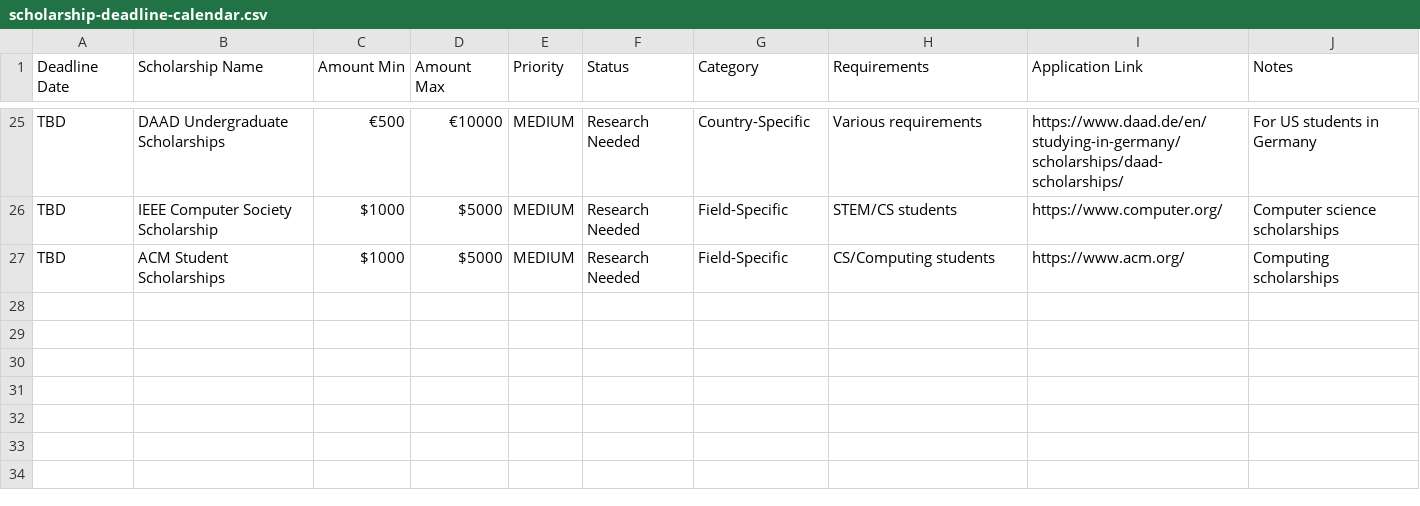
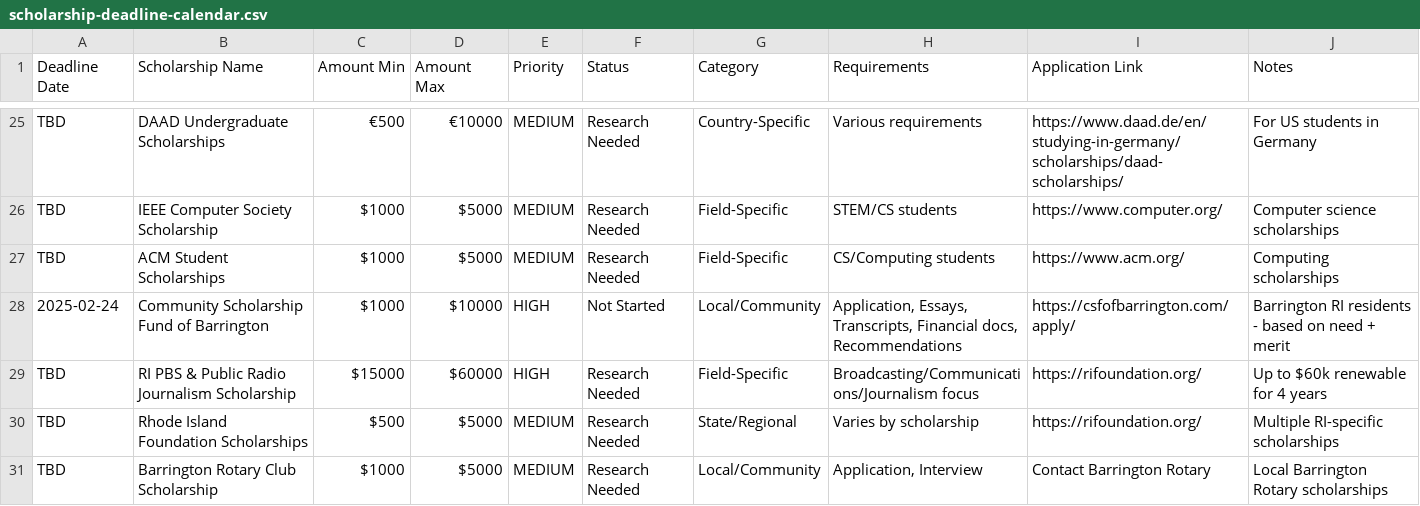
Before and after one commit to ymarquezla/UniversityAdvisor, a CSV file: agents/financial-aid-advisor-agent/scholarship-deadline-calendar.csv, drawn as a sheet; only a part is shown, gaps mark what is left out; the diff names each change by its address in the sheet, - before the commit and + after, or states it on an @@ line.

```diff
--- a/agents/financial-aid-advisor-agent/scholarship-deadline-calendar.csv
+++ b/agents/financial-aid-advisor-agent/scholarship-deadline-calendar.csv
+row 28: 2025-02-24 | Community Scholarship Fund of Barrington | $1000 | $10000 | HIGH | Not Started | Local/Community | Application, Essays, Transcripts, Financial docs, Recommendations | https://csfofbarrington.com/apply/ | Barrington RI residents - based on need + merit
+row 29: TBD | RI PBS & Public Radio Journalism Scholarship | $15000 | $60000 | HIGH | Research Needed | Field-Specific | Broadcasting/Communications/Journalism focus | https://rifoundation.org/ | Up to $60k renewable for 4 years
+row 30: TBD | Rhode Island Foundation Scholarships | $500 | $5000 | MEDIUM | Research Needed | State/Regional | Varies by scholarship | https://rifoundation.org/ | Multiple RI-specific scholarships
+row 31: TBD | Barrington Rotary Club Scholarship | $1000 | $5000 | MEDIUM | Research Needed | Local/Community | Application, Interview | Contact Barrington Rotary | Local Barrington Rotary scholarships
```
Also changed, not shown: 1 other file.
